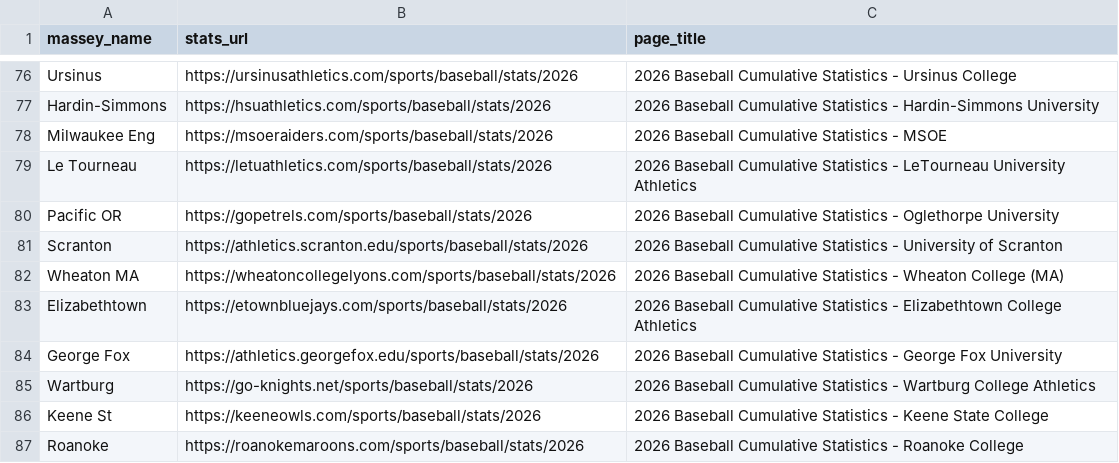
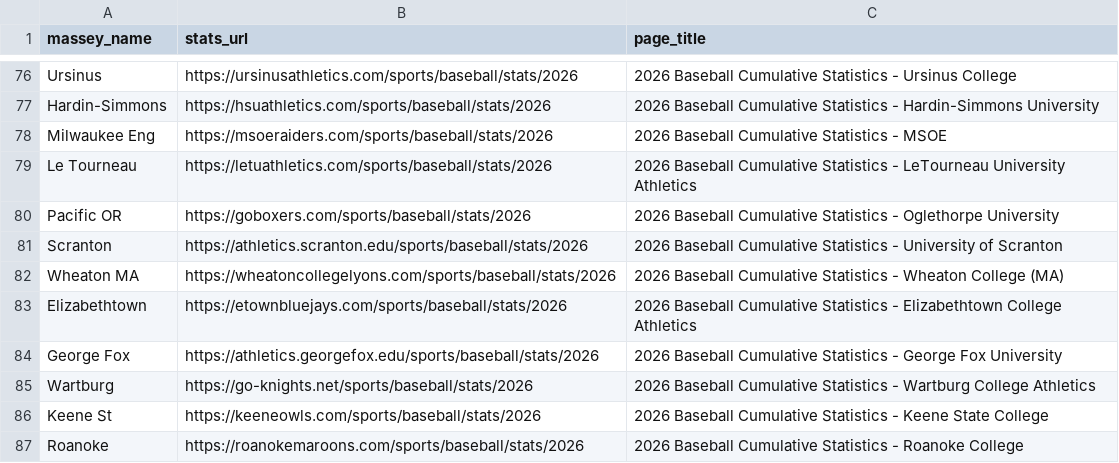
Before and after one commit to jcslalonde/D3-Addict-Analytics, a CSV file: site_domains/SIDEARM.csv, drawn as a sheet; only a part is shown, gaps mark what is left out.

Commit message:
Update SIDEARM.csv

```diff
--- a/site_domains/SIDEARM.csv
+++ b/site_domains/SIDEARM.csv
@@ -79,3 +79,3 @@ Milwaukee Eng,https://msoeraiders.com/sports/baseball/stats/2026,2026 Baseball C
 Le Tourneau,https://letuathletics.com/sports/baseball/stats/2026,2026 Baseball Cumulative Statistics - LeTourneau University Athletics
-Pacific OR,https://gopetrels.com/sports/baseball/stats/2026,2026 Baseball Cumulative Statistics - Oglethorpe University
+Pacific OR,https://goboxers.com/sports/baseball/stats/2026,2026 Baseball Cumulative Statistics - Oglethorpe University
 Scranton,https://athletics.scranton.edu/sports/baseball/stats/2026,2026 Baseball Cumulative Statistics - University of Scranton
```
